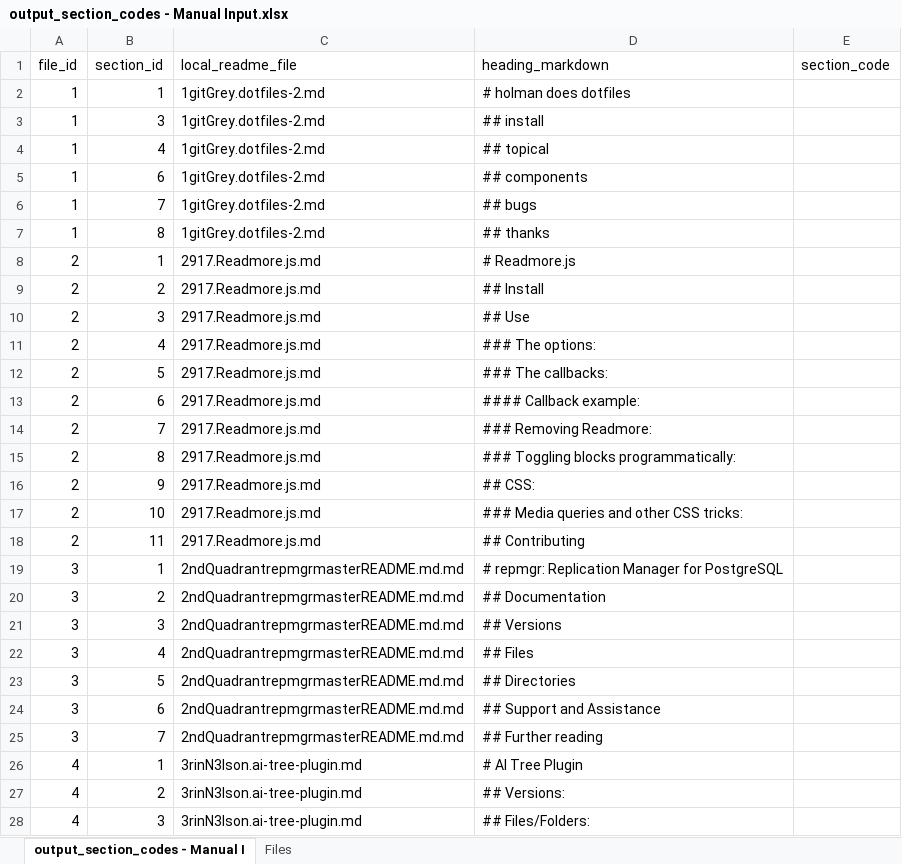
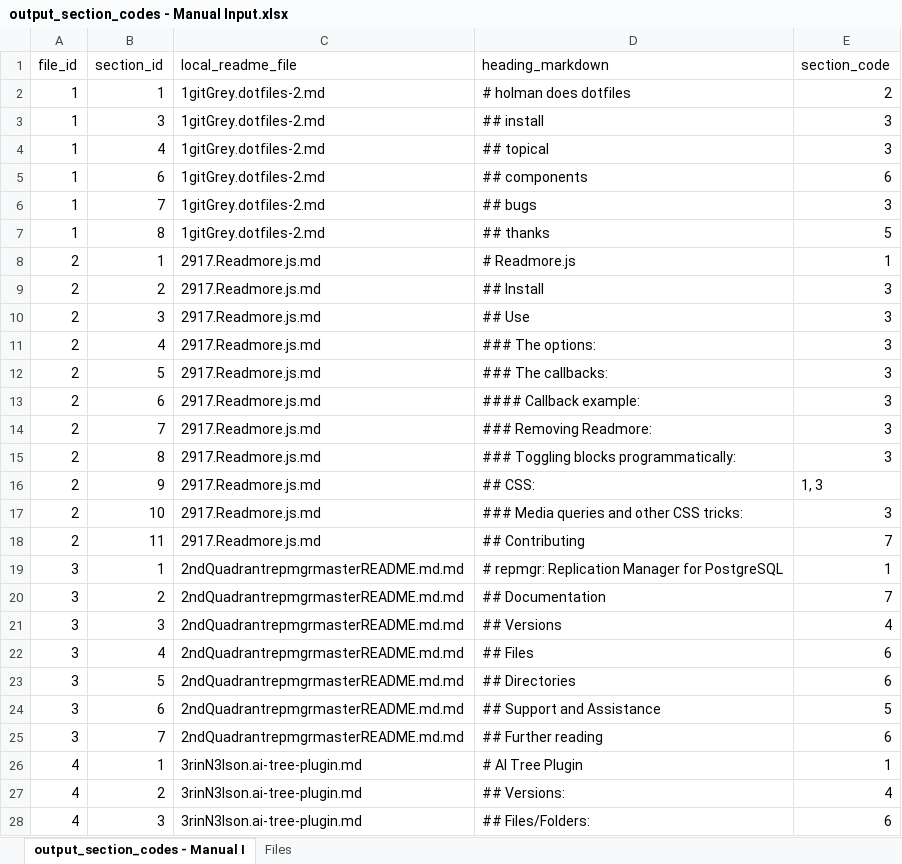
Before and after one commit to meng-ucalgary/ensf-612-project, an Excel workbook: Manual Annotation And Data/output_section_codes - Manual Input.xlsx, sheet output_section_codes - Manual I, drawn as a sheet; only a part is shown; values as stored, in another font and other column widths than the file's, no borders; the diff covers the shown part only; the diff names each change by its address in the sheet, - before the commit and + after, or states it on an @@ line.

Commit message:
Carried out manual annotation and calculated percentage agreement

```diff
--- a/Manual Annotation And Data/output_section_codes - Manual Input.xlsx (sheet output_section_codes - Manual I)
+++ b/Manual Annotation And Data/output_section_codes - Manual Input.xlsx (sheet output_section_codes - Manual I)
-E2 (section_code): (empty)
+E2 (section_code): 2
-E3:E4 (section_code): (empty)
+E3:E4 (section_code): 3
-E5 (section_code): (empty)
+E5 (section_code): 6
-E6 (section_code): (empty)
+E6 (section_code): 3
-E7 (section_code): (empty)
+E7 (section_code): 5
-E8 (section_code): (empty)
+E8 (section_code): 1
-E9:E15 (section_code): (empty)
+E9:E15 (section_code): 3
-E16 (section_code): (empty)
+E16 (section_code): 1, 3
-E17 (section_code): (empty)
+E17 (section_code): 3
-E18 (section_code): (empty)
+E18 (section_code): 7
-E19 (section_code): (empty)
+E19 (section_code): 1
-E20 (section_code): (empty)
+E20 (section_code): 7
-E21 (section_code): (empty)
+E21 (section_code): 4
-E22:E23 (section_code): (empty)
+E22:E23 (section_code): 6
-E24 (section_code): (empty)
+E24 (section_code): 5
-E25 (section_code): (empty)
+E25 (section_code): 6
-E26 (section_code): (empty)
+E26 (section_code): 1
-E27 (section_code): (empty)
+E27 (section_code): 4
-E28 (section_code): (empty)
+E28 (section_code): 6
```
Also changed, not shown: 374 edited cells elsewhere in this sheet.
